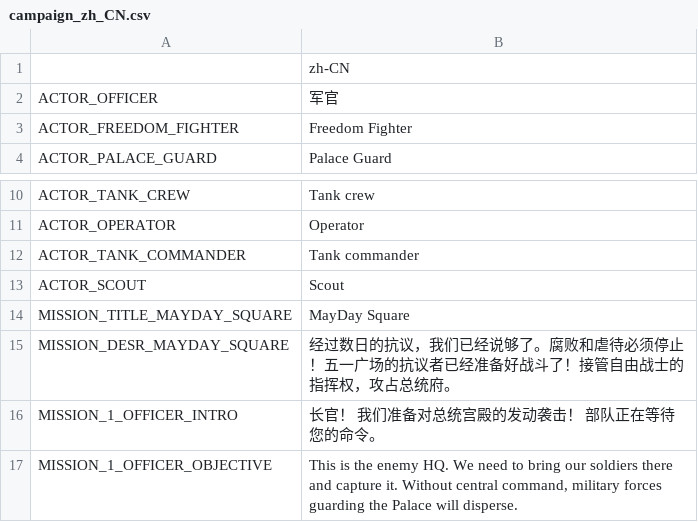
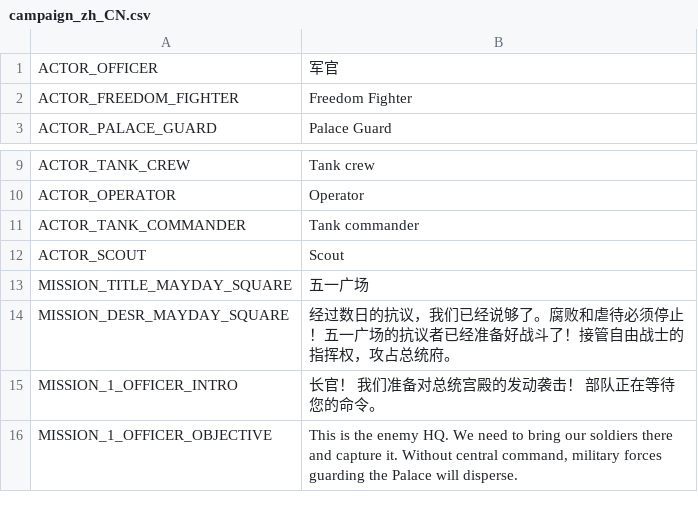
Before and after one commit to w84death/Tanks-of-Freedom, a CSV file: translations/campaigns/campaign_zh_CN.csv, drawn as a sheet; only a part is shown, gaps mark what is left out.

Commit message:
Lokalise campaign translations

```diff
--- a/translations/campaigns/campaign_zh_CN.csv
+++ b/translations/campaigns/campaign_zh_CN.csv
@@ -1,2 +1 @@
-,zh-CN
 ACTOR_OFFICER,军官
@@ -13,3 +12,3 @@ ACTOR_TANK_COMMANDER,"Tank commander"
 ACTOR_SCOUT,Scout
-MISSION_TITLE_MAYDAY_SQUARE,"MayDay Square"
+MISSION_TITLE_MAYDAY_SQUARE,五一广场
 MISSION_DESR_MAYDAY_SQUARE,经过数日的抗议，我们已经说够了。腐败和虐待必须停止！五一广场的抗议者已经准备好战斗了！接管自由战士的指挥权，攻占总统府。
```
